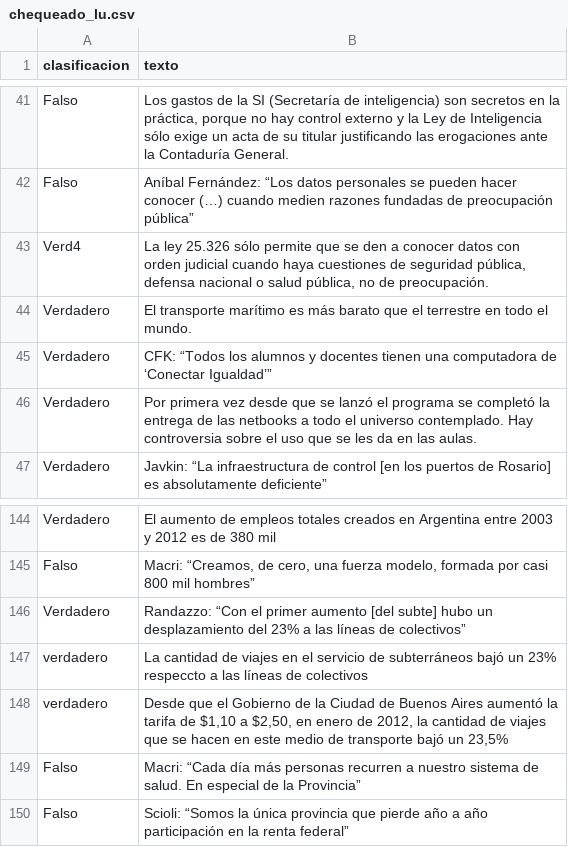
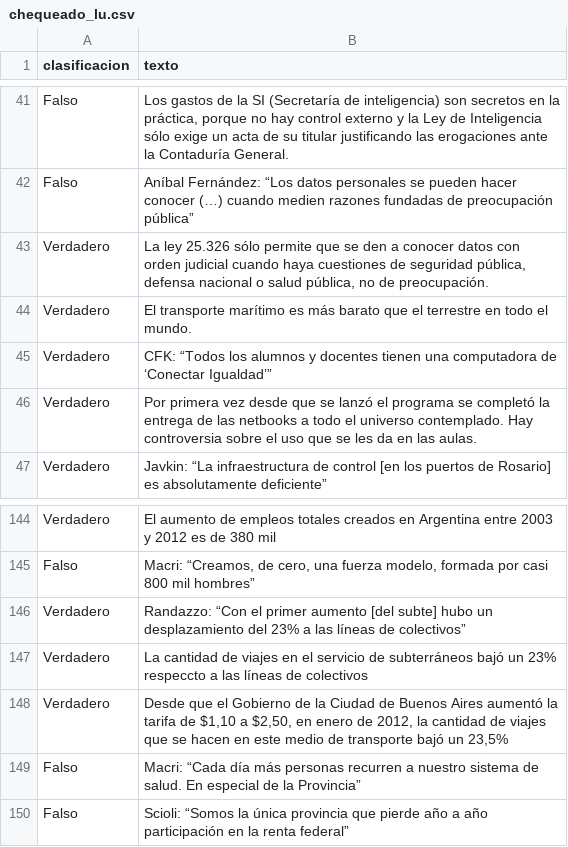
Before and after one commit to Verificado-Profesional/data-processing, a CSV file: veracity classification/chequeado/labeled/chequeado_lu.csv, drawn as a sheet; only a part is shown, gaps mark what is left out.

Commit message:
Corrigo errores en datasets y unifico todo en un archivo

```diff
--- a/veracity classification/chequeado/labeled/chequeado_lu.csv
+++ b/veracity classification/chequeado/labeled/chequeado_lu.csv
@@ -42,3 +42,3 @@ Falso,"Los gastos de la SI (Secretaría de inteligencia) son secretos en la prá
 Falso,Aníbal Fernández: “Los datos personales se pueden hacer conocer (…) cuando medien razones fundadas de preocupación pública”
-Verd4,"La ley 25.326 sólo permite que se den a conocer datos con orden judicial cuando haya cuestiones de seguridad pública, defensa nacional o salud pública, no de preocupación."
+Verdadero,"La ley 25.326 sólo permite que se den a conocer datos con orden judicial cuando haya cuestiones de seguridad pública, defensa nacional o salud pública, no de preocupación."
 Verdadero,El transporte marítimo es más barato que el terrestre en todo el mundo.
@@ -146,4 +146,4 @@ Falso,"Macri: “Creamos, de cero, una fuerza modelo, formada por casi 800 mil h
 Verdadero,Randazzo: “Con el primer aumento [del subte] hubo un desplazamiento del 23% a las líneas de colectivos”
-verdadero,La cantidad de viajes en el servicio de subterráneos bajó un 23% respeccto a las líneas de colectivos
-verdadero,"Desde que el Gobierno de la Ciudad de Buenos Aires aumentó la tarifa de $1,10 a $2,50, en enero de 2012, la cantidad de viajes que se hacen en este medio de transporte bajó un 23,5%"
+Verdadero,La cantidad de viajes en el servicio de subterráneos bajó un 23% respeccto a las líneas de colectivos
+Verdadero,"Desde que el Gobierno de la Ciudad de Buenos Aires aumentó la tarifa de $1,10 a $2,50, en enero de 2012, la cantidad de viajes que se hacen en este medio de transporte bajó un 23,5%"
 Falso,Macri: “Cada día más personas recurren a nuestro sistema de salud. En especial de la Provincia”
```
Also changed, not shown: 1 other file.
